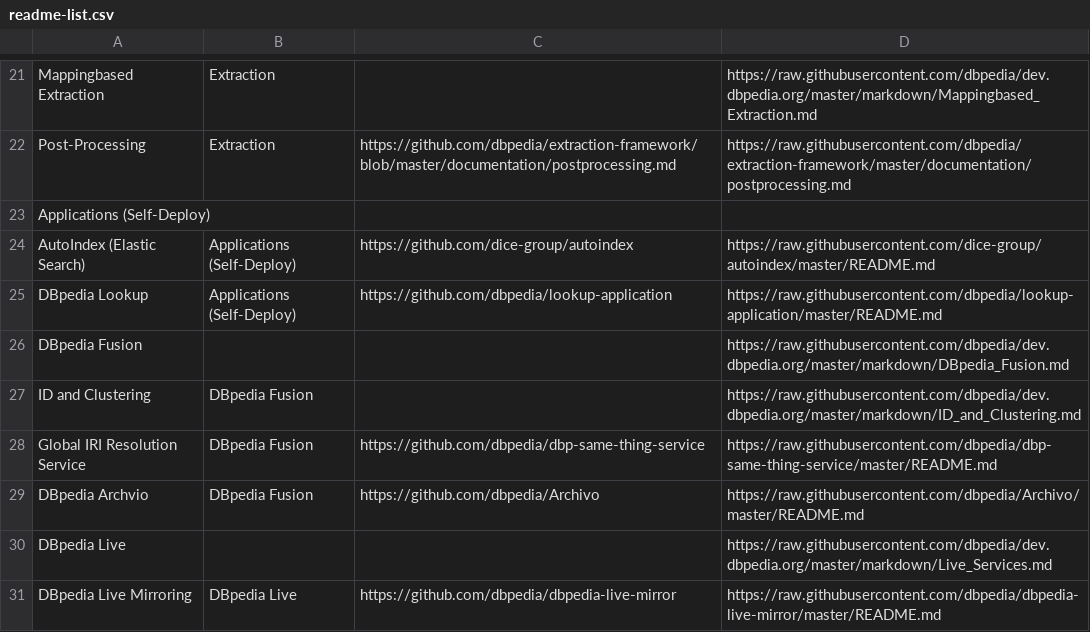
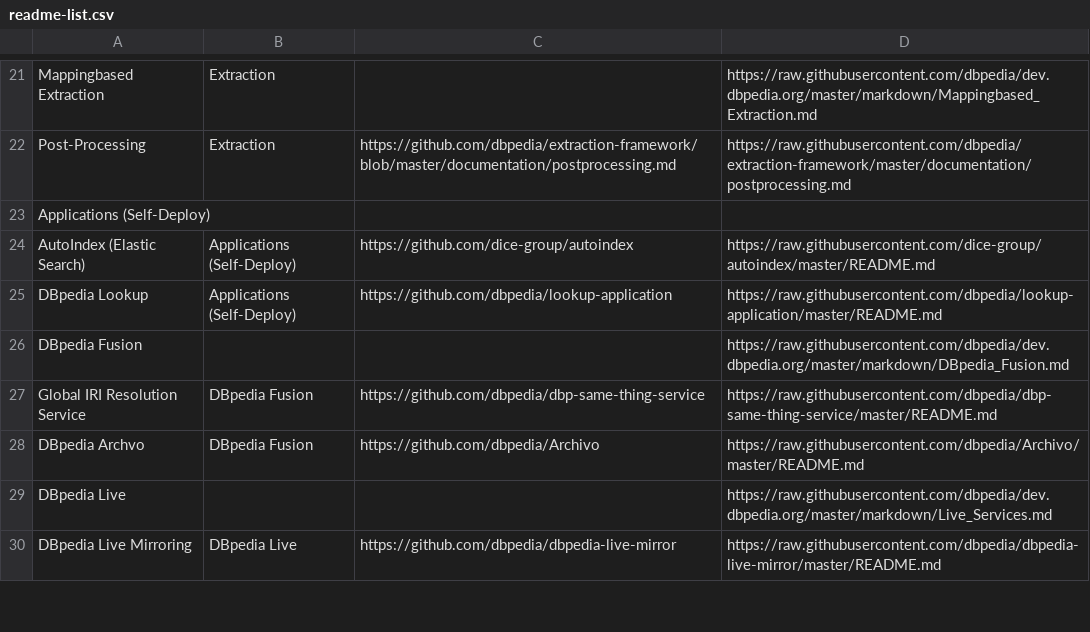
Before and after one commit to dbpedia/dev.dbpedia.org, a CSV file: readme-list.csv, drawn as a sheet; only a part is shown, gaps mark what is left out.

```diff
--- a/readme-list.csv
+++ b/readme-list.csv
@@ -26,5 +26,4 @@ DBpedia Lookup,Applications (Self-Deploy),https://github.com/dbpedia/lookup-appl
 DBpedia Fusion,,,https://raw.githubusercontent.com/dbpedia/dev.dbpedia.org/master/markdown/DBpedia_Fusion.md
-ID and Clustering,DBpedia Fusion,,https://raw.githubusercontent.com/dbpedia/dev.dbpedia.org/master/markdown/ID_and_Clustering.md
 Global IRI Resolution Service,DBpedia Fusion,https://github.com/dbpedia/dbp-same-thing-service,https://raw.githubusercontent.com/dbpedia/dbp-same-thing-service/master/README.md
-DBpedia Archvio,DBpedia Fusion,https://github.com/dbpedia/Archivo,https://raw.githubusercontent.com/dbpedia/Archivo/master/README.md
+DBpedia Archvo,DBpedia Fusion,https://github.com/dbpedia/Archivo,https://raw.githubusercontent.com/dbpedia/Archivo/master/README.md
 DBpedia Live,,,https://raw.githubusercontent.com/dbpedia/dev.dbpedia.org/master/markdown/Live_Services.md
```
Also changed, not shown: 1 other file.
